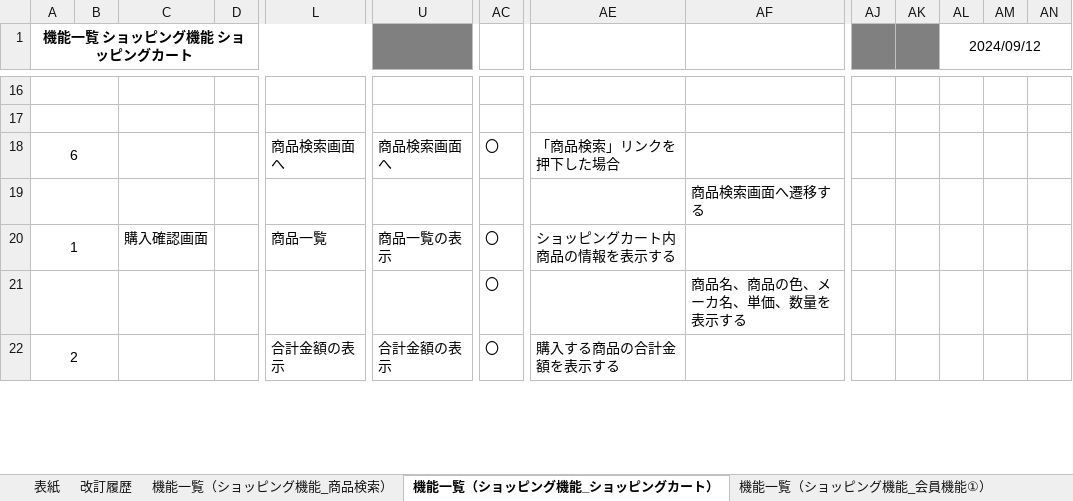
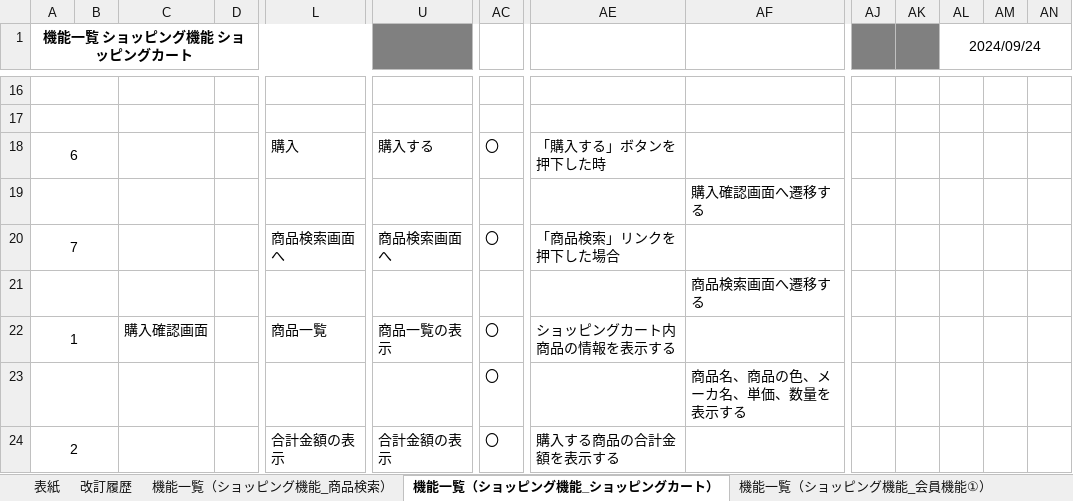
Before and after one commit to ta-suzuki007/develop, an Excel workbook: 010-外部設計/012-機能一覧.xlsx, sheet 機能一覧（ショッピング機能_ショッピングカート）, drawn as a sheet; only a part is shown, gaps mark what is left out; values as stored, in another font and other column widths than the file's, no borders; addresses are those after the commit; rows hold the shown columns only; the diff names each change by its address in the sheet, - before the commit and + after, or states it on an @@ line.

```diff
--- a/010-外部設計/012-機能一覧.xlsx (sheet 機能一覧（ショッピング機能_ショッピングカート）)
+++ b/010-外部設計/012-機能一覧.xlsx (sheet 機能一覧（ショッピング機能_ショッピングカート）)
-AL1: 2024/09/12
+AL1: 2024/09/24
+row 18: 6 |  |  |  | 購入 | 購入する | 〇 | 「購入する」ボタンを押下した時
+row 19:  |  |  |  |  |  |  |  | 購入確認画面へ遷移する
-A20 (機能一覧 ショッピング機能 ショッピングカート): 6
+A20 (機能一覧 ショッピング機能 ショッピングカート): 7
```
Also changed, not shown: sheet 機能一覧（ショッピング機能_会員機能③）, sheet 表紙, 000-要件定義/003-WBS.xlsx, 010-外部設計/015-イベント定義書.xlsx, 3 other files.
